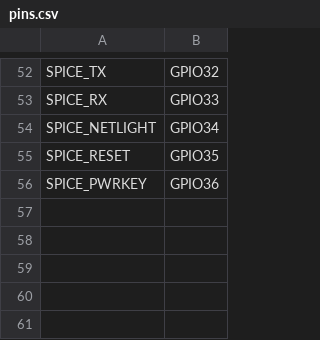
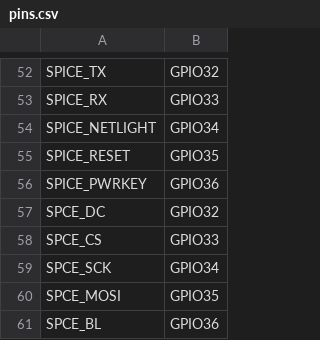
Before and after one commit to pimoroni/pimoroni-pico, a CSV file: micropython/board/PIMORONI_PICO_PLUS2/pins.csv, drawn as a sheet; only a part is shown, gaps mark what is left out; the diff names each change by its address in the sheet, - before the commit and + after, or states it on an @@ line.

Commit message:
Pico Plus 2: Name the SP/CE connector's lines for the screen driver.

```diff
--- a/micropython/board/PIMORONI_PICO_PLUS2/pins.csv
+++ b/micropython/board/PIMORONI_PICO_PLUS2/pins.csv
+row 57: SPCE_DC | GPIO32
+row 58: SPCE_CS | GPIO33
+row 59: SPCE_SCK | GPIO34
+row 60: SPCE_MOSI | GPIO35
+row 61: SPCE_BL | GPIO36
```
